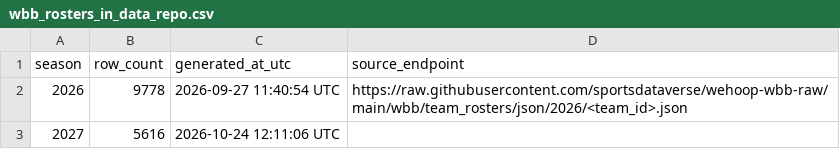
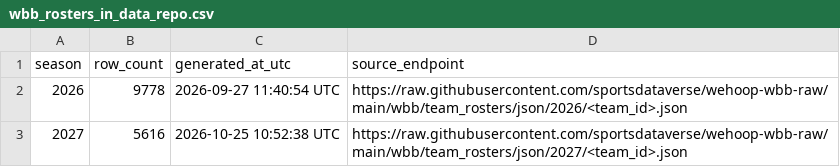
Before and after one commit to sportsdataverse/wehoop-wbb-data, a CSV file: wbb/rosters/wbb_rosters_in_data_repo.csv, drawn as a sheet.

```diff
--- a/wbb/rosters/wbb_rosters_in_data_repo.csv
+++ b/wbb/rosters/wbb_rosters_in_data_repo.csv
@@ -2,2 +2,2 @@ season,row_count,generated_at_utc,source_endpoint
 2026,9778,2026-09-27 11:40:54 UTC,https://raw.githubusercontent.com/sportsdataverse/wehoop-wbb-raw/main/wbb/team_rosters/json/2026/<team_id>.json
-2027,5616,2026-10-24 12:11:06 UTC,
+2027,5616,2026-10-25 10:52:38 UTC,https://raw.githubusercontent.com/sportsdataverse/wehoop-wbb-raw/main/wbb/team_rosters/json/2027/<team_id>.json
```
Also changed, not shown: 1 other file.
